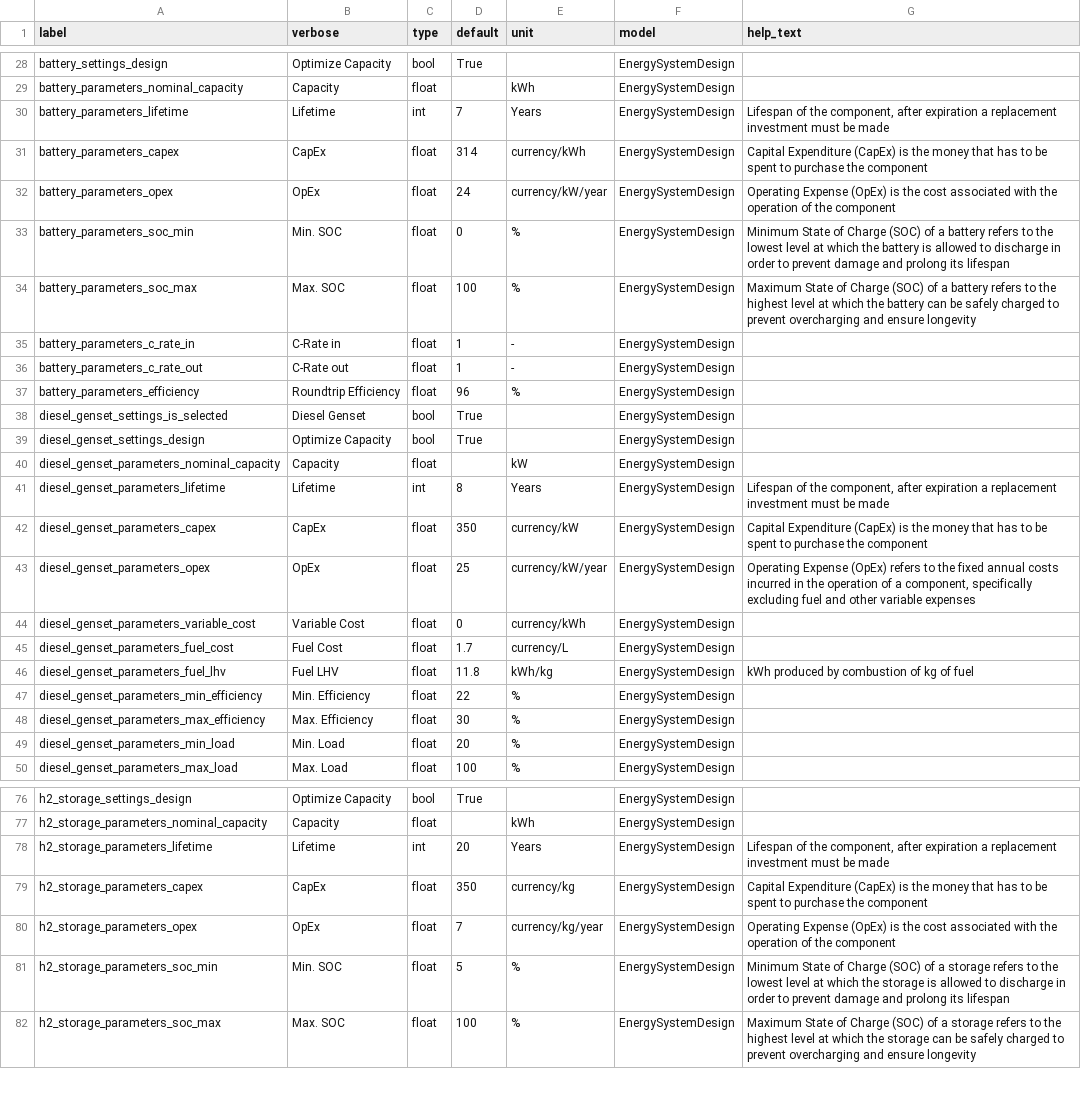
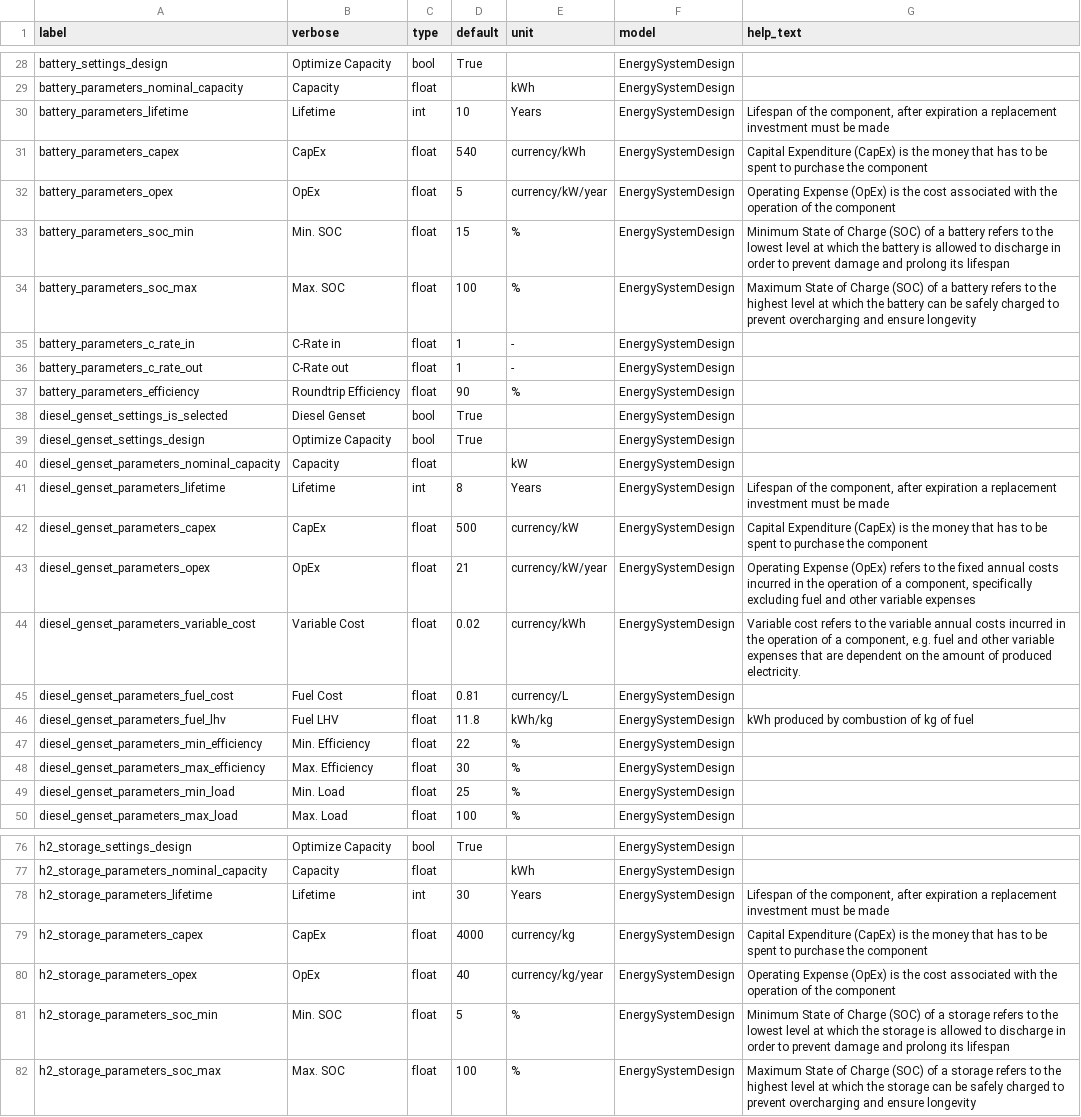
Before and after one commit to rl-institut/offgridplanner-thailand, a CSV file: offgridplanner/static/data/form_parameters.csv, drawn as a sheet; only a part is shown, gaps mark what is left out; the diff covers the shown part only.

Commit message:
Update default values

```diff
--- a/offgridplanner/static/data/form_parameters.csv
+++ b/offgridplanner/static/data/form_parameters.csv
@@ -29,6 +29,6 @@ battery_settings_design,Optimize Capacity,bool,True,,EnergySystemDesign,
 battery_parameters_nominal_capacity,Capacity,float,,kWh,EnergySystemDesign,
-battery_parameters_lifetime,Lifetime,int,7,Years,EnergySystemDesign,"Lifespan of the component, after expiration a replacement investment must be made"
-battery_parameters_capex,CapEx,float,314,currency/kWh,EnergySystemDesign,Capital Expenditure (CapEx) is the money that has to be spent to purchase the component
-battery_parameters_opex,OpEx,float,24,currency/kW/year,EnergySystemDesign,Operating Expense (OpEx) is the cost associated with the operation of the component
-battery_parameters_soc_min,Min. SOC,float,0,%,EnergySystemDesign,Minimum State of Charge (SOC) of a battery refers to the lowest level at which the battery is allowed to discharge in order to prevent damage and prolong its lifespan
+battery_parameters_lifetime,Lifetime,int,10,Years,EnergySystemDesign,"Lifespan of the component, after expiration a replacement investment must be made"
+battery_parameters_capex,CapEx,float,540,currency/kWh,EnergySystemDesign,Capital Expenditure (CapEx) is the money that has to be spent to purchase the component
+battery_parameters_opex,OpEx,float,5,currency/kW/year,EnergySystemDesign,Operating Expense (OpEx) is the cost associated with the operation of the component
+battery_parameters_soc_min,Min. SOC,float,15,%,EnergySystemDesign,Minimum State of Charge (SOC) of a battery refers to the lowest level at which the battery is allowed to discharge in order to prevent damage and prolong its lifespan
 battery_parameters_soc_max,Max. SOC,float,100,%,EnergySystemDesign,Maximum State of Charge (SOC) of a battery refers to the highest level at which the battery can be safely charged to prevent overcharging and ensure longevity
@@ -36,3 +36,3 @@ battery_parameters_c_rate_in,C-Rate in,float,1,-,EnergySystemDesign,
 battery_parameters_c_rate_out,C-Rate out,float,1,-,EnergySystemDesign,
-battery_parameters_efficiency,Roundtrip Efficiency,float,96,%,EnergySystemDesign,
+battery_parameters_efficiency,Roundtrip Efficiency,float,90,%,EnergySystemDesign,
 diesel_genset_settings_is_selected,Diesel Genset,bool,True,,EnergySystemDesign,
@@ -41,6 +41,6 @@ diesel_genset_parameters_nominal_capacity,Capacity,float,,kW,EnergySystemDesign,
 diesel_genset_parameters_lifetime,Lifetime,int,8,Years,EnergySystemDesign,"Lifespan of the component, after expiration a replacement investment must be made"
-diesel_genset_parameters_capex,CapEx,float,350,currency/kW,EnergySystemDesign,Capital Expenditure (CapEx) is the money that has to be spent to purchase the component
-diesel_genset_parameters_opex,OpEx,float,25,currency/kW/year,EnergySystemDesign,"Operating Expense (OpEx) refers to the fixed annual costs incurred in the operation of a component, specifically excluding fuel and other variable expenses"
-diesel_genset_parameters_variable_cost,Variable Cost,float,0,currency/kWh,EnergySystemDesign,
-diesel_genset_parameters_fuel_cost,Fuel Cost,float,1.7,currency/L,EnergySystemDesign,
+diesel_genset_parameters_capex,CapEx,float,500,currency/kW,EnergySystemDesign,Capital Expenditure (CapEx) is the money that has to be spent to purchase the component
+diesel_genset_parameters_opex,OpEx,float,21,currency/kW/year,EnergySystemDesign,"Operating Expense (OpEx) refers to the fixed annual costs incurred in the operation of a component, specifically excluding fuel and other variable expenses"
+diesel_genset_parameters_variable_cost,Variable Cost,float,0.02,currency/kWh,EnergySystemDesign,"Variable cost refers to the variable annual costs incurred in the operation of a component, e.g. fuel and other variable expenses that are dependent on the amount of produced electricity."
+diesel_genset_parameters_fuel_cost,Fuel Cost,float,0.81,currency/L,EnergySystemDesign,
 diesel_genset_parameters_fuel_lhv,Fuel LHV,float,11.8,kWh/kg,EnergySystemDesign,kWh produced by combustion of kg of fuel
@@ -48,3 +48,3 @@ diesel_genset_parameters_min_efficiency,Min. Efficiency,float,22,%,EnergySystemD
 diesel_genset_parameters_max_efficiency,Max. Efficiency,float,30,%,EnergySystemDesign,
-diesel_genset_parameters_min_load,Min. Load,float,20,%,EnergySystemDesign,
+diesel_genset_parameters_min_load,Min. Load,float,25,%,EnergySystemDesign,
 diesel_genset_parameters_max_load,Max. Load,float,100,%,EnergySystemDesign,
@@ -77,5 +77,5 @@ h2_storage_settings_design,Optimize Capacity,bool,True,,EnergySystemDesign,
 h2_storage_parameters_nominal_capacity,Capacity,float,,kWh,EnergySystemDesign,
-h2_storage_parameters_lifetime,Lifetime,int,20,Years,EnergySystemDesign,"Lifespan of the component, after expiration a replacement investment must be made"
-h2_storage_parameters_capex,CapEx,float,350,currency/kg,EnergySystemDesign,Capital Expenditure (CapEx) is the money that has to be spent to purchase the component
-h2_storage_parameters_opex,OpEx,float,7,currency/kg/year,EnergySystemDesign,Operating Expense (OpEx) is the cost associated with the operation of the component
+h2_storage_parameters_lifetime,Lifetime,int,30,Years,EnergySystemDesign,"Lifespan of the component, after expiration a replacement investment must be made"
+h2_storage_parameters_capex,CapEx,float,4000,currency/kg,EnergySystemDesign,Capital Expenditure (CapEx) is the money that has to be spent to purchase the component
+h2_storage_parameters_opex,OpEx,float,40,currency/kg/year,EnergySystemDesign,Operating Expense (OpEx) is the cost associated with the operation of the component
 h2_storage_parameters_soc_min,Min. SOC,float,5,%,EnergySystemDesign,Minimum State of Charge (SOC) of a storage refers to the lowest level at which the storage is allowed to discharge in order to prevent damage and prolong its lifespan
```
Also changed, not shown: 2 added rows and 17 edited cells elsewhere in this file, 1 other file.
